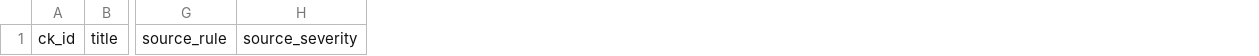
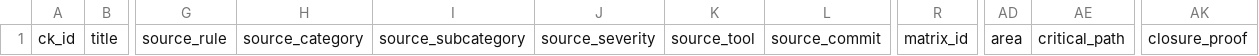
Before and after one commit to franchoy/coldkeep, a CSV file: docs/release/v1.10/issue-tracker.csv, drawn as a sheet; only a part is shown, gaps mark what is left out; the diff names each change by its address in the sheet, - before the commit and + after, or states it on an @@ line.

Commit message:
docs: freeze v1.10 issue tracking schema
Freeze the v1.10 issue tracking schema for the Baseline & Freeze
Declaration package.

This defines:
- raw issue tracker schema
- remediation matrix schema
- canonical ID formats
- allowed values
- required fields by status
- source-specific import rules
- deduplication rules
- closure proof rules
- CSV formatting rules
- issue and matrix row templates

The CSV files remain header-only. No Codacy findings, external audit
findings, remediation rows, production code, CLI behavior, storage behavior,
or CI enforcement are changed.

```diff
--- a/docs/release/v1.10/issue-tracker.csv
+++ b/docs/release/v1.10/issue-tracker.csv
+column H, row 1: source_category
+column I, row 1: source_subcategory
+column K, row 1: source_tool
+column L, row 1: source_commit
+column R, row 1: matrix_id
+column AD, row 1: area
+column AE, row 1: critical_path
+column AK, row 1: closure_proof
```
Also changed, not shown: docs/release/v1.10/remediation-matrix.csv, 6 other files.
